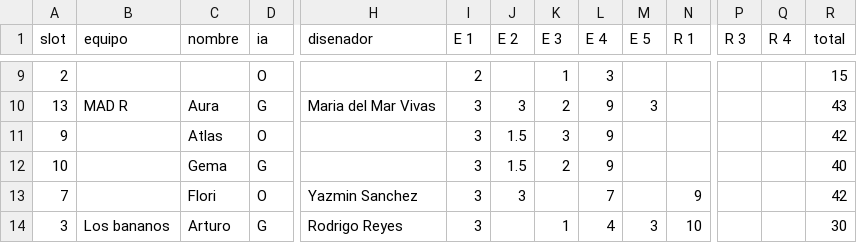
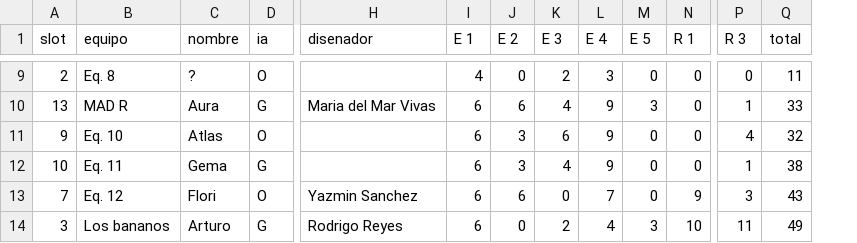
Before and after one commit to fcoral23/ai-arena, a CSV file: data/equipos.csv, drawn as a sheet; only a part is shown, gaps mark what is left out; removed rows and columns are numbered as before the commit, all else as after; the diff covers the shown part only; the diff names each change by its address in the sheet, - before the commit and + after, or states it on an @@ line.

```diff
--- a/data/equipos.csv
+++ b/data/equipos.csv
-column Q (R 4), empty
-B9 (equipo): (empty)
+B9 (equipo): Eq. 8
-C9 (nombre): (empty)
+C9 (nombre): ?
-I9 (E 1): 2
+I9 (E 1): 4
-J9 (E 2): (empty)
+J9 (E 2): 0
-K9 (E 3): 1
+K9 (E 3): 2
-M9 (E 5): (empty)
+M9 (E 5): 0
-N9:N12 (R 1): (empty)
+N9:N12 (R 1): 0
-P9 (R 3): (empty)
+P9 (R 3): 0
-Q9 (total): 15
+Q9 (total): 11
-I10:I14 (E 1): 3
+I10:I14 (E 1): 6
-J10 (E 2): 3
+J10 (E 2): 6
-K10 (E 3): 2
+K10 (E 3): 4
-P10 (R 3): (empty)
+P10 (R 3): 1
-Q10 (total): 43
+Q10 (total): 33
-B11 (equipo): (empty)
+B11 (equipo): Eq. 10
-J11:J12 (E 2): 1.5
+J11:J12 (E 2): 3
-K11 (E 3): 3
+K11 (E 3): 6
-M11:M13 (E 5): (empty)
+M11:M13 (E 5): 0
-P11 (R 3): (empty)
+P11 (R 3): 4
-Q11 (total): 42
+Q11 (total): 32
-B12 (equipo): (empty)
+B12 (equipo): Eq. 11
-K12 (E 3): 2
+K12 (E 3): 4
-P12 (R 3): (empty)
+P12 (R 3): 1
-Q12 (total): 40
+Q12 (total): 38
-B13 (equipo): (empty)
+B13 (equipo): Eq. 12
-J13 (E 2): 3
+J13 (E 2): 6
-K13 (E 3): (empty)
+K13 (E 3): 0
-P13 (R 3): (empty)
+P13 (R 3): 3
-Q13 (total): 42
+Q13 (total): 43
-J14 (E 2): (empty)
+J14 (E 2): 0
-K14 (E 3): 1
+K14 (E 3): 2
-P14 (R 3): (empty)
+P14 (R 3): 11
-Q14 (total): 30
+Q14 (total): 49
```
Also changed, not shown: 70 edited cells elsewhere in this file.
